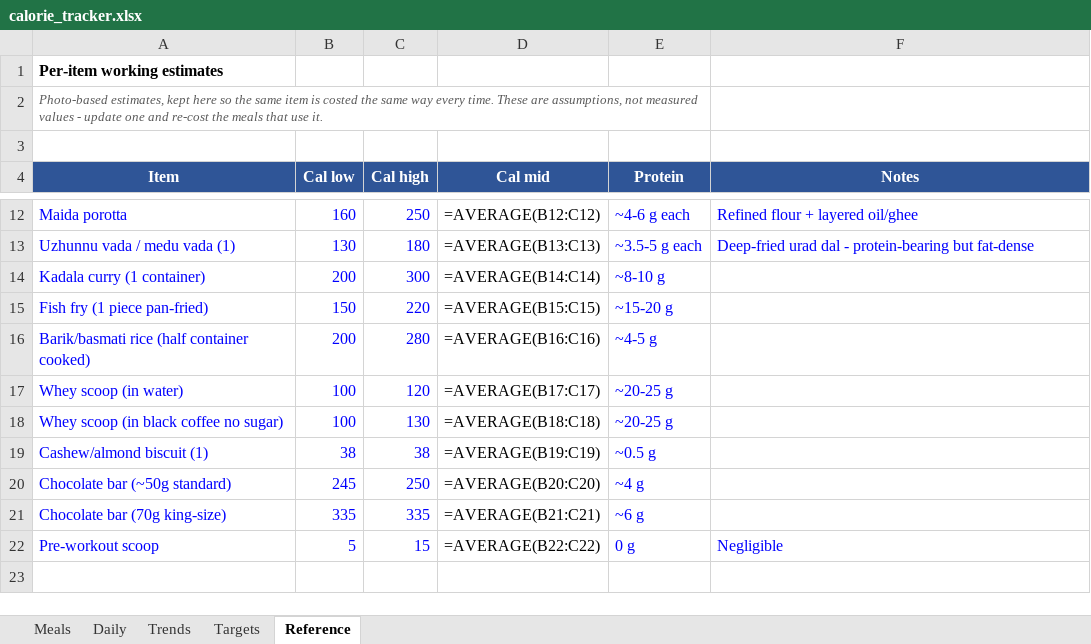
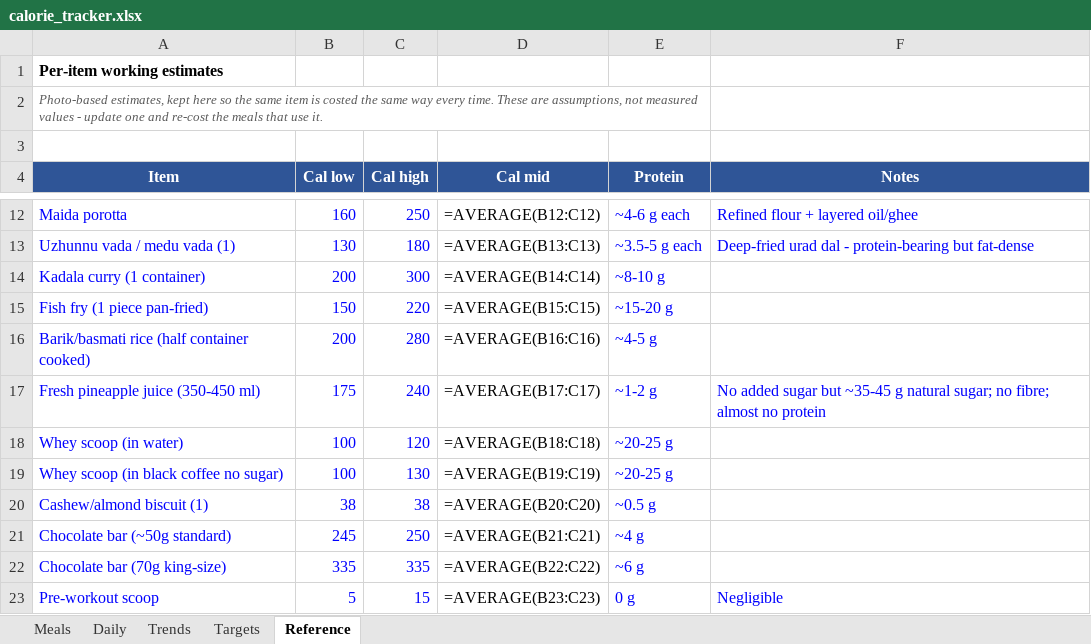
Before and after one commit to cakiran369/Kiranwebsite, an Excel workbook: nutrition/calorie_tracker.xlsx, sheet Reference, drawn as a sheet; only a part is shown, gaps mark what is left out; values as stored, in another font and other column widths than the file's, no borders; formulas without a stored value are shown as written; addresses are those after the commit; the diff names each change by its address in the sheet, - before the commit and + after, or states it on an @@ line.

```diff
--- a/nutrition/calorie_tracker.xlsx (sheet Reference)
+++ b/nutrition/calorie_tracker.xlsx (sheet Reference)
+row 17: Fresh pineapple juice (350-450 ml) | 175 | 240 | =AVERAGE(B17:C17) | ~1-2 g | No added sugar but ~35-45 g natural sugar; no fibre; almost no protein
-D18 (Cal mid): =AVERAGE(B17:C17)
+D18 (Cal mid): =AVERAGE(B18:C18)
-D19 (Cal mid): =AVERAGE(B18:C18)
+D19 (Cal mid): =AVERAGE(B19:C19)
-D20 (Cal mid): =AVERAGE(B19:C19)
+D20 (Cal mid): =AVERAGE(B20:C20)
-D21 (Cal mid): =AVERAGE(B20:C20)
+D21 (Cal mid): =AVERAGE(B21:C21)
-D22 (Cal mid): =AVERAGE(B21:C21)
+D22 (Cal mid): =AVERAGE(B22:C22)
-D23 (Cal mid): =AVERAGE(B22:C22)
+D23 (Cal mid): =AVERAGE(B23:C23)
```
Also changed, not shown: sheet Meals, sheet Daily, 3 other files.
